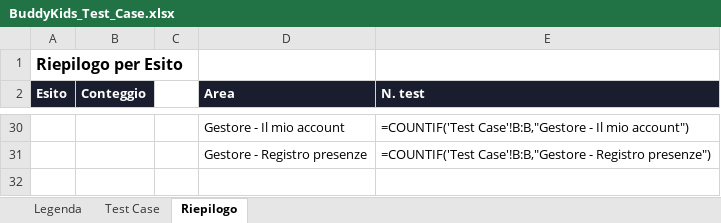
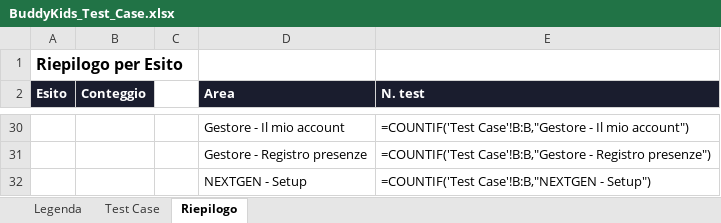
Before and after one commit to faberx83/buddykids-app, an Excel workbook: BuddyKids_Test_Case.xlsx, sheet Riepilogo, drawn as a sheet; only a part is shown, gaps mark what is left out; values as stored, in another font and other column widths than the file's, no borders; formulas without a stored value are shown as written; the diff names each change by its address in the sheet, - before the commit and + after, or states it on an @@ line.

Commit message:
NEXTGEN Sprint 0: infrastruttura V2 in parallelo a LEGACY (nessuna modifica a V1)
Avvio della Versione 2 richiesta da Fabrizio: 'creare una Versione 2
parallela del frontend, mantenendo completamente intatta la Versione 1' /
'LEGACY come etichetta concettuale, nei nuovi path usa nextgen'.

- Nuovo namespace additivo /nextgen/... (genitore), /nextgen/center/...
  (gestore), /nextgen/admin/... (admin) - zero file LEGACY modificati.
- Riuso totale del layer dati/servizi/autenticazione: le pagine NEXTGEN
  chiamano le stesse funzioni di lib/data/*, stesso Supabase/RLS/DB di
  LEGACY (getKidsForUser, getMyCenter, stesso controllo profiles.role).
- Guard di autenticazione e ruolo replicati (stesso schema di
  app/(main)/layout.tsx, app/center/layout.tsx, app/admin/layout.tsx) ma
  in componenti NUOVI e separati, cosi' i prossimi sprint potranno
  restylizzare senza vincoli ereditati da LEGACY.
- components/nextgen/NextgenBadge.tsx: unico elemento visivo di questo
  sprint (badge identificativo, per non confondere V1/V2 durante i test
  con utenti reali).
- tests/nextgen/smoke.spec.ts (TC-N01..N06): routing, guard per ruolo,
  redirect utente non autenticato - cartella separata da
  tests/genitori|gestore|admin, nessun test LEGACY toccato.
- xlsx: nuova Area 'NEXTGEN - Setup' (righe 191-196) + riga Riepilogo,
  nessuna riga esistente modificata.

tsc --noEmit ed eslint puliti su tutti i file nuovi.

```diff
--- a/BuddyKids_Test_Case.xlsx (sheet Riepilogo)
+++ b/BuddyKids_Test_Case.xlsx (sheet Riepilogo)
+row 32:  |  |  | NEXTGEN - Setup | =COUNTIF('Test Case'!B:B,"NEXTGEN - Setup")
```
Also changed, not shown: sheet Test Case, 8 other files.
